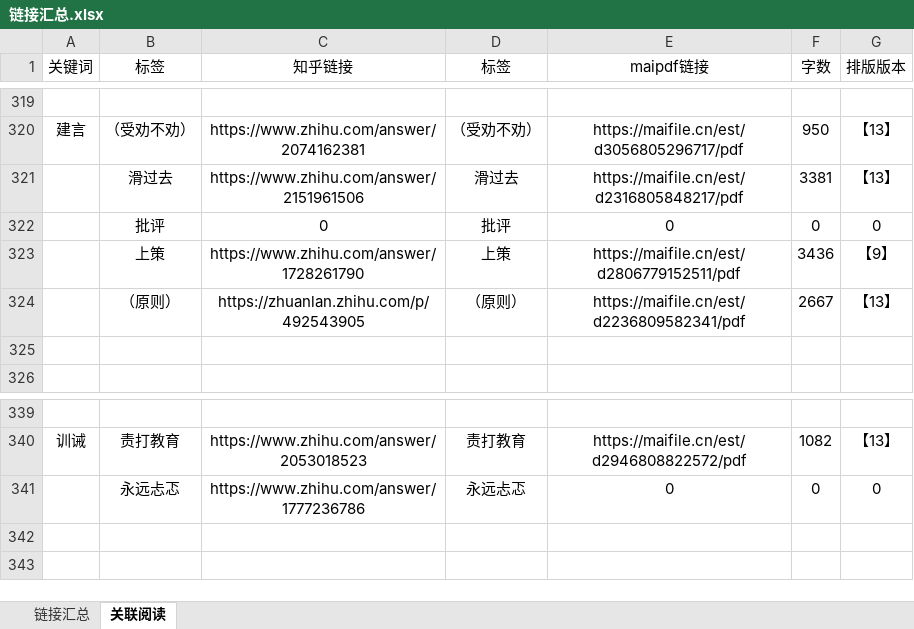
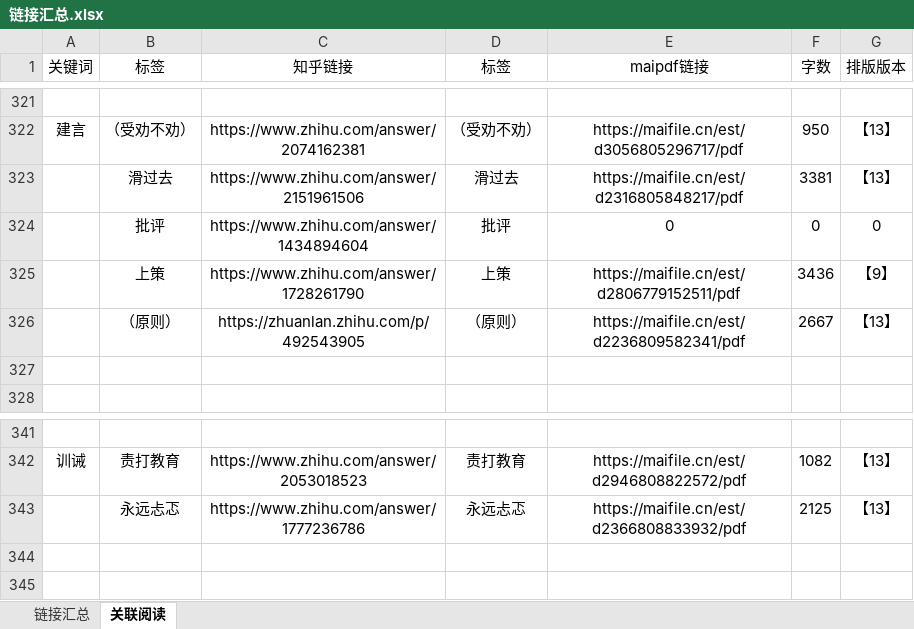
Before and after one commit to LKHRFUDI/Caritas-Learning, an Excel workbook: 链接汇总.xlsx, sheet 关联阅读, drawn as a sheet; only a part is shown, gaps mark what is left out; values as stored, in another font and other column widths than the file's, no borders; addresses are those after the commit; the diff covers the shown part only; the diff names each change by its address in the sheet, - before the commit and + after, or states it on an @@ line.

```diff
--- a/链接汇总.xlsx (sheet 关联阅读)
+++ b/链接汇总.xlsx (sheet 关联阅读)
-C324 (知乎链接): 0
+C324 (知乎链接): https://www.zhihu.com/answer/1434894604
-E343 (maipdf链接): 0
+E343 (maipdf链接): https://maifile.cn/est/d2366808833932/pdf
-F343 (字数): 0
+F343 (字数): 2125
-G343 (排版版本): 0
+G343 (排版版本): 【13】
```
Also changed, not shown: 17 added rows and 10 edited cells elsewhere in this sheet, sheet 链接汇总, formulas that keep their value, 16 other files.
